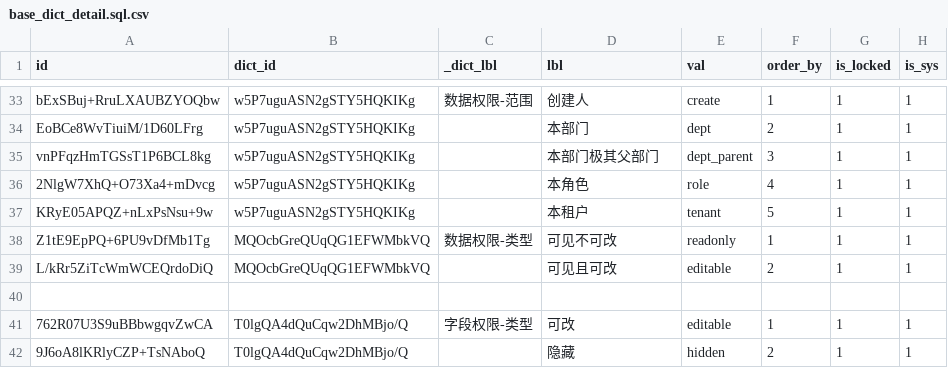
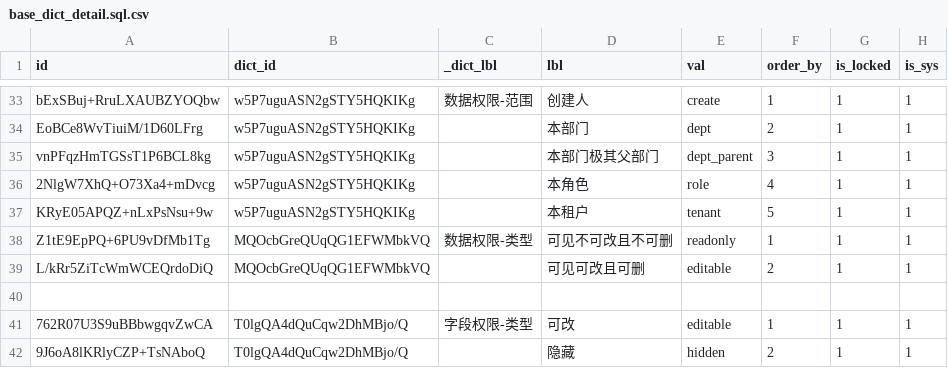
Before and after one commit to shakesoft/nest, a CSV file: codegen/src/tables/base/base_dict_detail.sql.csv, drawn as a sheet; only a part is shown, gaps mark what is left out.

Commit message:
数据权限-类型: 可见不可改且不可删, 可见可改且可删

```diff
--- a/codegen/src/tables/base/base_dict_detail.sql.csv
+++ b/codegen/src/tables/base/base_dict_detail.sql.csv
@@ -37,4 +37,4 @@ vnPFqzHmTGSsT1P6BCL8kg,w5P7uguASN2gSTY5HQKIKg,,本部门极其父部门,dept_par
 KRyE05APQZ+nLxPsNsu+9w,w5P7uguASN2gSTY5HQKIKg,,本租户,tenant,5,1,1
-Z1tE9EpPQ+6PU9vDfMb1Tg,MQOcbGreQUqQG1EFWMbkVQ,数据权限-类型,可见不可改,readonly,1,1,1
-L/kRr5ZiTcWmWCEQrdoDiQ,MQOcbGreQUqQG1EFWMbkVQ,,可见且可改,editable,2,1,1
+Z1tE9EpPQ+6PU9vDfMb1Tg,MQOcbGreQUqQG1EFWMbkVQ,数据权限-类型,可见不可改且不可删,readonly,1,1,1
+L/kRr5ZiTcWmWCEQrdoDiQ,MQOcbGreQUqQG1EFWMbkVQ,,可见可改且可删,editable,2,1,1
 ,,,,,,,
```
